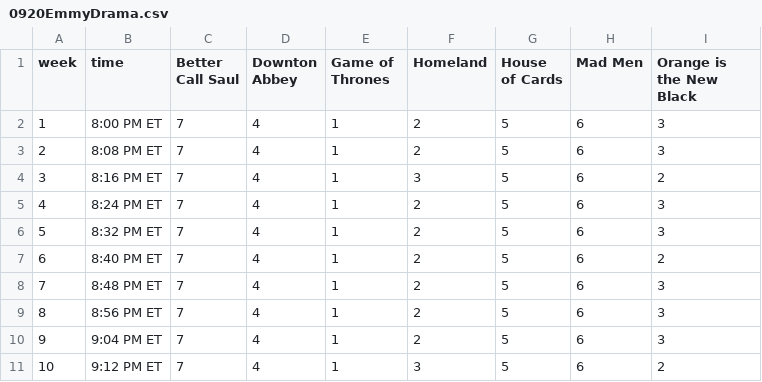
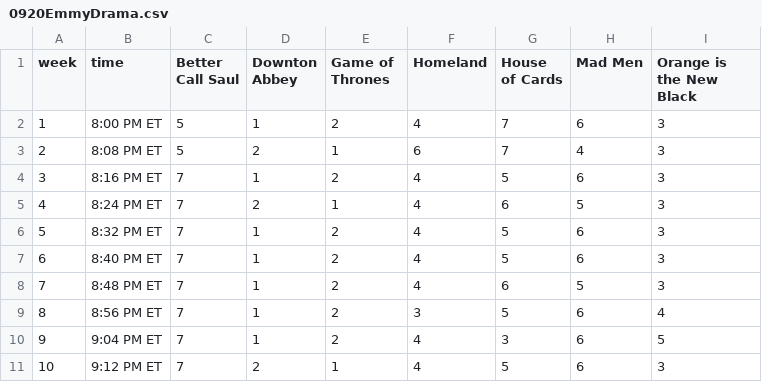
Before and after one commit to GoogleTrends/horserace, a CSV file: 0920EmmyDrama.csv, drawn as a sheet; only a part is shown; the diff covers the shown part only.

```diff
--- a/0920EmmyDrama.csv
+++ b/0920EmmyDrama.csv
@@ -1,11 +1,11 @@
 week,time,Better Call Saul,Downton Abbey,Game of Thrones,Homeland,House of Cards,Mad Men,Orange is the New Black
-1,8:00 PM ET,7,4,1,2,5,6,3
-2,8:08 PM ET,7,4,1,2,5,6,3
-3,8:16 PM ET,7,4,1,3,5,6,2
-4,8:24 PM ET,7,4,1,2,5,6,3
-5,8:32 PM ET,7,4,1,2,5,6,3
-6,8:40 PM ET,7,4,1,2,5,6,2
-7,8:48 PM ET,7,4,1,2,5,6,3
-8,8:56 PM ET,7,4,1,2,5,6,3
-9,9:04 PM ET,7,4,1,2,5,6,3
-10,9:12 PM ET,7,4,1,3,5,6,2
+1,8:00 PM ET,5,1,2,4,7,6,3
+2,8:08 PM ET,5,2,1,6,7,4,3
+3,8:16 PM ET,7,1,2,4,5,6,3
+4,8:24 PM ET,7,2,1,4,6,5,3
+5,8:32 PM ET,7,1,2,4,5,6,3
+6,8:40 PM ET,7,1,2,4,5,6,3
+7,8:48 PM ET,7,1,2,4,6,5,3
+8,8:56 PM ET,7,1,2,3,5,6,4
+9,9:04 PM ET,7,1,2,4,3,6,5
+10,9:12 PM ET,7,2,1,4,5,6,3
```
Also changed, not shown: 11 removed rows and 7 edited cells elsewhere in this file, 0920EmmyActor.csv, 0920EmmyActress.csv, 4 other files.
